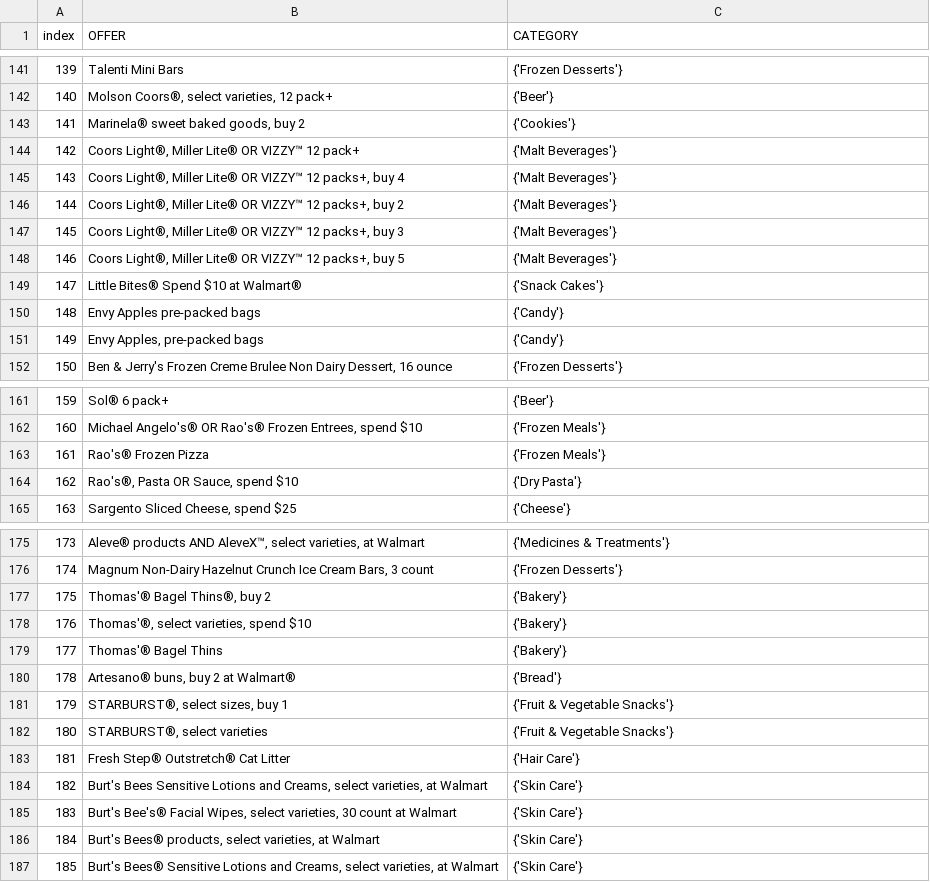
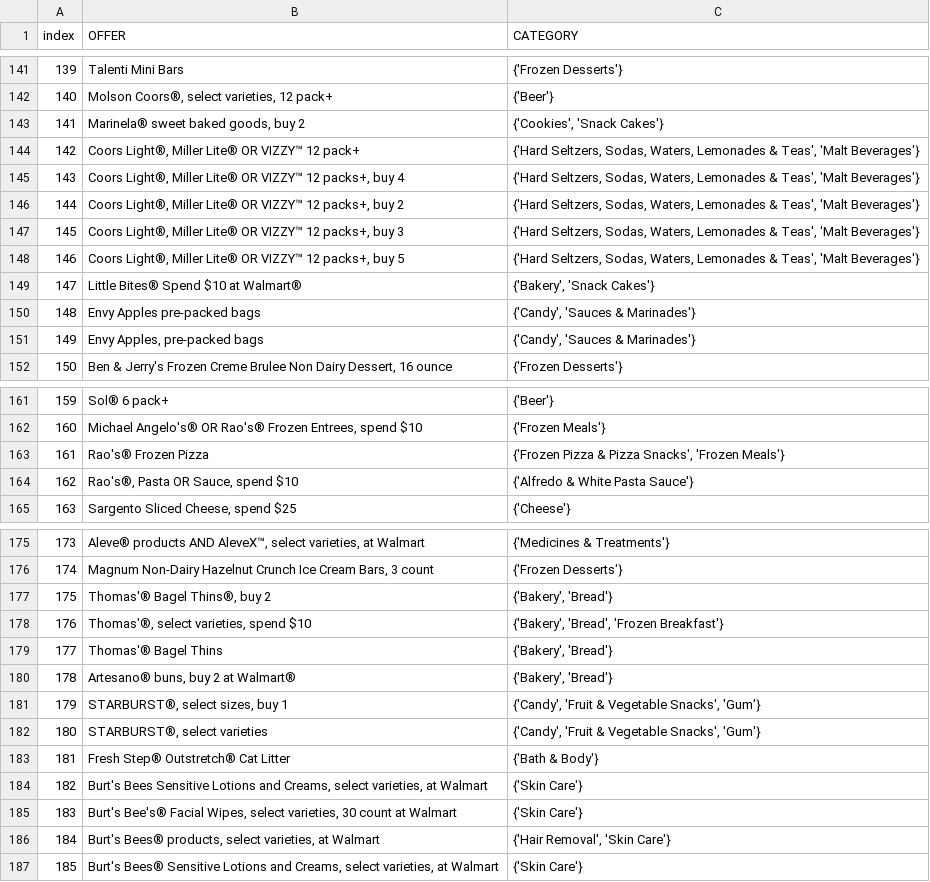
Before and after one commit to cdy3870/OfferRecommender-Fetch, a CSV file: DS_NLP_search_data/processed_offers.csv, drawn as a sheet; only a part is shown, gaps mark what is left out; the diff covers the shown part only; the diff names each change by its address in the sheet, - before the commit and + after, or states it on an @@ line.

```diff
--- a/DS_NLP_search_data/processed_offers.csv
+++ b/DS_NLP_search_data/processed_offers.csv
-C143 (CATEGORY): {'Cookies'}
+C143 (CATEGORY): {'Cookies', 'Snack Cakes'}
-C144:C148 (CATEGORY): {'Malt Beverages'}
+C144:C148 (CATEGORY): {'Hard Seltzers, Sodas, Waters, Lemonades & Teas', 'Malt Beverages'}
-C149 (CATEGORY): {'Snack Cakes'}
+C149 (CATEGORY): {'Bakery', 'Snack Cakes'}
-C150:C151 (CATEGORY): {'Candy'}
+C150:C151 (CATEGORY): {'Candy', 'Sauces & Marinades'}
-C163 (CATEGORY): {'Frozen Meals'}
+C163 (CATEGORY): {'Frozen Pizza & Pizza Snacks', 'Frozen Meals'}
-C164 (CATEGORY): {'Dry Pasta'}
+C164 (CATEGORY): {'Alfredo & White Pasta Sauce'}
-C177 (CATEGORY): {'Bakery'}
+C177 (CATEGORY): {'Bakery', 'Bread'}
-C178 (CATEGORY): {'Bakery'}
+C178 (CATEGORY): {'Bakery', 'Bread', 'Frozen Breakfast'}
-C179 (CATEGORY): {'Bakery'}
+C179 (CATEGORY): {'Bakery', 'Bread'}
-C180 (CATEGORY): {'Bread'}
+C180 (CATEGORY): {'Bakery', 'Bread'}
-C181:C182 (CATEGORY): {'Fruit & Vegetable Snacks'}
+C181:C182 (CATEGORY): {'Candy', 'Fruit & Vegetable Snacks', 'Gum'}
-C183 (CATEGORY): {'Hair Care'}
+C183 (CATEGORY): {'Bath & Body'}
-C186 (CATEGORY): {'Skin Care'}
+C186 (CATEGORY): {'Hair Removal', 'Skin Care'}
```
Also changed, not shown: 59 edited cells elsewhere in this file, 4 other files.
